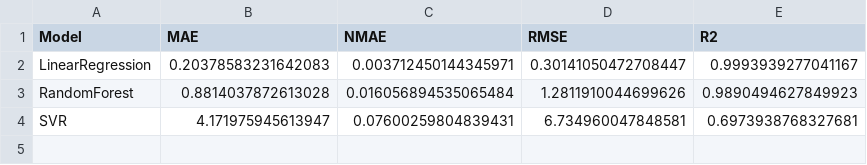
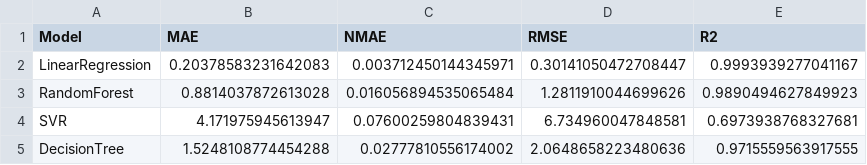
Before and after one commit to Mangtre503/DM-BTL, a CSV file: result/evaluate_model.csv, drawn as a sheet.

Commit message:
feat: add model decision tree

```diff
--- a/result/evaluate_model.csv
+++ b/result/evaluate_model.csv
@@ -4 +4,2 @@ RandomForest,0.8814037872613028,0.016056894535065484,1.2811910044699626,0.989049
 SVR,4.171975945613947,0.07600259804839431,6.734960047848581,0.6973938768327681
+DecisionTree,1.5248108774454288,0.02777810556174002,2.0648658223480636,0.9715559563917555
```
Also changed, not shown: 2 other files.
